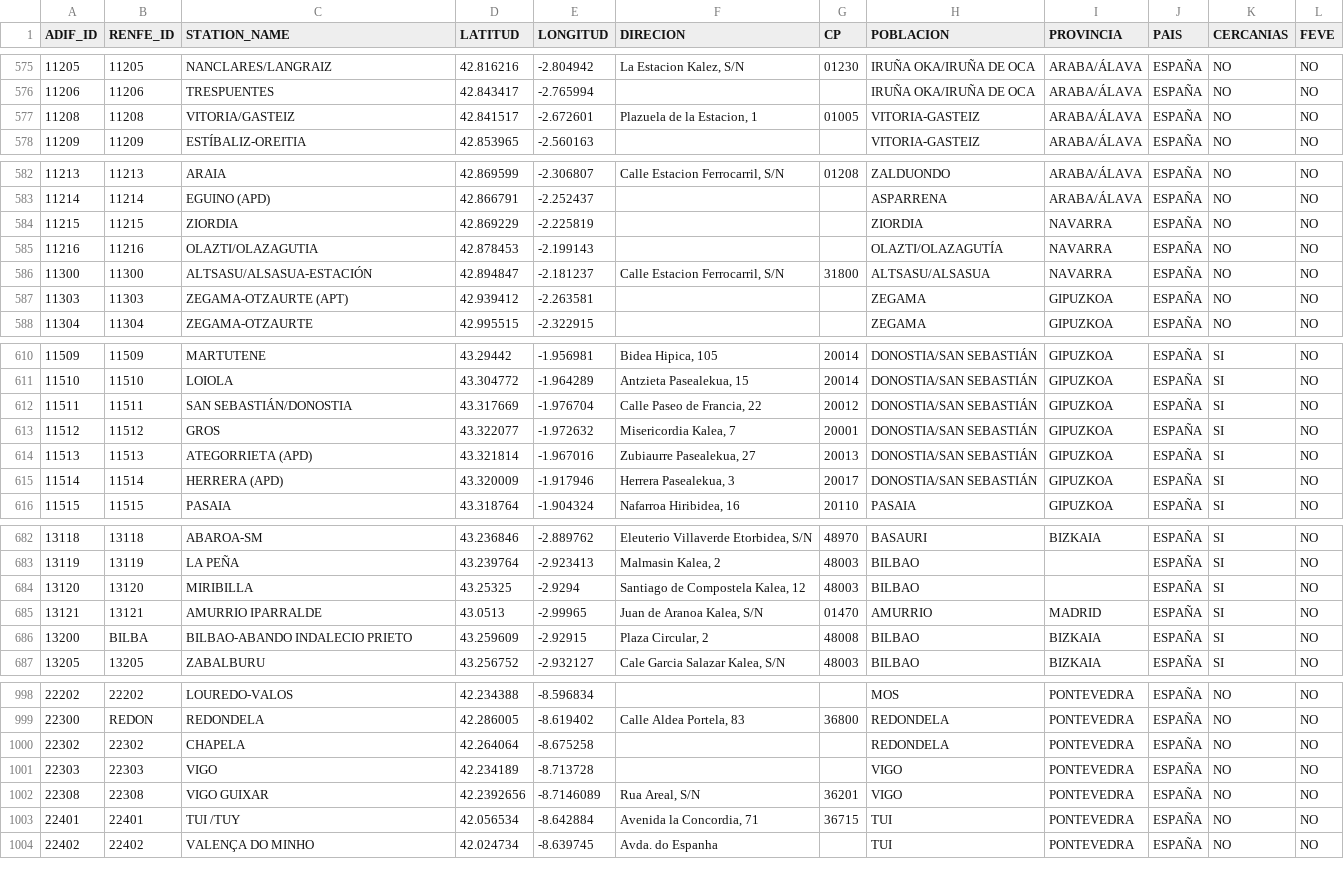
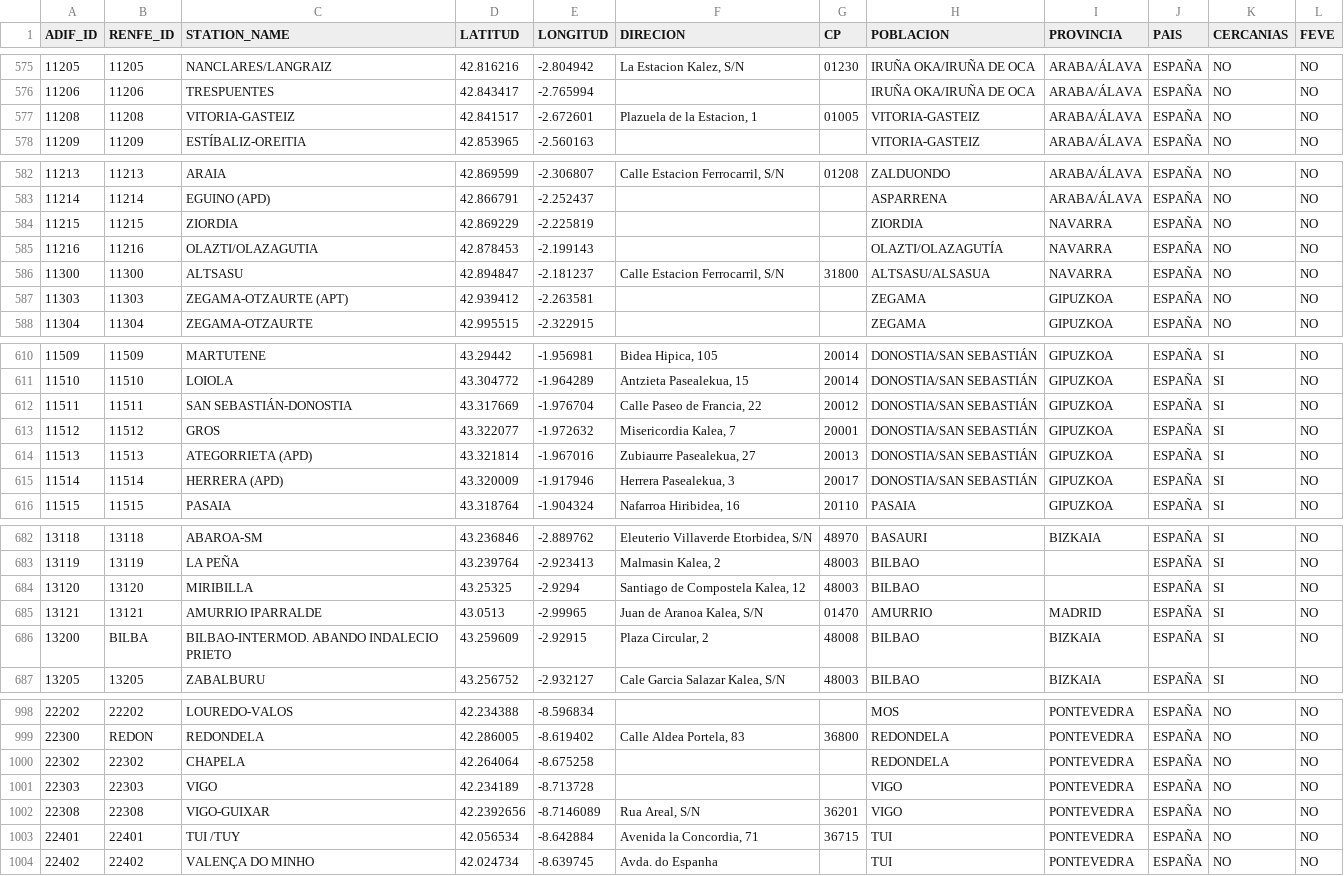
Before and after one commit to JoseAngelMartinB/robin, a CSV file: src/robin/data/adif_renfe_stations.csv, drawn as a sheet; only a part is shown, gaps mark what is left out; the diff covers the shown part only.

```diff
--- a/src/robin/data/adif_renfe_stations.csv
+++ b/src/robin/data/adif_renfe_stations.csv
@@ -576,3 +576,3 @@ ADIF_ID;RENFE_ID;STATION_NAME;LATITUD;LONGITUD;DIRECION;CP;POBLACION;PROVINCIA;P
 11206;11206;TRESPUENTES;42.843417;-2.765994;;;IRUÑA OKA/IRUÑA DE OCA;ARABA/ÁLAVA;ESPAÑA;NO;NO
-11208;11208;VITORIA/GASTEIZ;42.841517;-2.672601;Plazuela de la Estacion, 1;01005;VITORIA-GASTEIZ;ARABA/ÁLAVA;ESPAÑA;NO;NO
+11208;11208;VITORIA-GASTEIZ;42.841517;-2.672601;Plazuela de la Estacion, 1;01005;VITORIA-GASTEIZ;ARABA/ÁLAVA;ESPAÑA;NO;NO
 11209;11209;ESTÍBALIZ-OREITIA;42.853965;-2.560163;;;VITORIA-GASTEIZ;ARABA/ÁLAVA;ESPAÑA;NO;NO
@@ -585,3 +585,3 @@ ADIF_ID;RENFE_ID;STATION_NAME;LATITUD;LONGITUD;DIRECION;CP;POBLACION;PROVINCIA;P
 11216;11216;OLAZTI/OLAZAGUTIA;42.878453;-2.199143;;;OLAZTI/OLAZAGUTÍA;NAVARRA;ESPAÑA;NO;NO
-11300;11300;ALTSASU/ALSASUA-ESTACIÓN;42.894847;-2.181237;Calle Estacion Ferrocarril, S/N;31800;ALTSASU/ALSASUA;NAVARRA;ESPAÑA;NO;NO
+11300;11300;ALTSASU;42.894847;-2.181237;Calle Estacion Ferrocarril, S/N;31800;ALTSASU/ALSASUA;NAVARRA;ESPAÑA;NO;NO
 11303;11303;ZEGAMA-OTZAURTE (APT);42.939412;-2.263581;;;ZEGAMA;GIPUZKOA;ESPAÑA;NO;NO
@@ -611,3 +611,3 @@ ADIF_ID;RENFE_ID;STATION_NAME;LATITUD;LONGITUD;DIRECION;CP;POBLACION;PROVINCIA;P
 11510;11510;LOIOLA;43.304772;-1.964289;Antzieta Pasealekua, 15;20014;DONOSTIA/SAN SEBASTIÁN;GIPUZKOA;ESPAÑA;SI;NO
-11511;11511;SAN SEBASTIÁN/DONOSTIA;43.317669;-1.976704;Calle Paseo de Francia, 22;20012;DONOSTIA/SAN SEBASTIÁN;GIPUZKOA;ESPAÑA;SI;NO
+11511;11511;SAN SEBASTIÁN-DONOSTIA;43.317669;-1.976704;Calle Paseo de Francia, 22;20012;DONOSTIA/SAN SEBASTIÁN;GIPUZKOA;ESPAÑA;SI;NO
 11512;11512;GROS;43.322077;-1.972632;Misericordia Kalea, 7;20001;DONOSTIA/SAN SEBASTIÁN;GIPUZKOA;ESPAÑA;SI;NO
@@ -685,3 +685,3 @@ ADIF_ID;RENFE_ID;STATION_NAME;LATITUD;LONGITUD;DIRECION;CP;POBLACION;PROVINCIA;P
 13121;13121;AMURRIO IPARRALDE;43.0513;-2.99965;Juan de Aranoa Kalea, S/N;01470;AMURRIO;MADRID;ESPAÑA;SI;NO
-13200;BILBA;BILBAO-ABANDO INDALECIO PRIETO;43.259609;-2.92915;Plaza Circular, 2;48008;BILBAO;BIZKAIA;ESPAÑA;SI;NO
+13200;BILBA;BILBAO-INTERMOD. ABANDO INDALECIO PRIETO;43.259609;-2.92915;Plaza Circular, 2;48008;BILBAO;BIZKAIA;ESPAÑA;SI;NO
 13205;13205;ZABALBURU;43.256752;-2.932127;Cale Garcia Salazar Kalea, S/N;48003;BILBAO;BIZKAIA;ESPAÑA;SI;NO
@@ -1001,3 +1001,3 @@ ADIF_ID;RENFE_ID;STATION_NAME;LATITUD;LONGITUD;DIRECION;CP;POBLACION;PROVINCIA;P
 22303;22303;VIGO;42.234189;-8.713728;;;VIGO;PONTEVEDRA;ESPAÑA;NO;NO
-22308;22308;VIGO GUIXAR;42.2392656;-8.7146089;Rua Areal, S/N;36201;VIGO;PONTEVEDRA;ESPAÑA;NO;NO
+22308;22308;VIGO-GUIXAR;42.2392656;-8.7146089;Rua Areal, S/N;36201;VIGO;PONTEVEDRA;ESPAÑA;NO;NO
 22401;22401;TUI /TUY;42.056534;-8.642884;Avenida la Concordia, 71;36715;TUI;PONTEVEDRA;ESPAÑA;NO;NO
```
Also changed, not shown: 18 edited cells elsewhere in this file.
